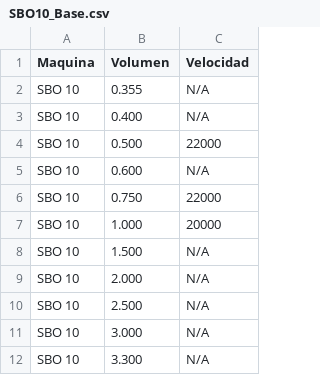
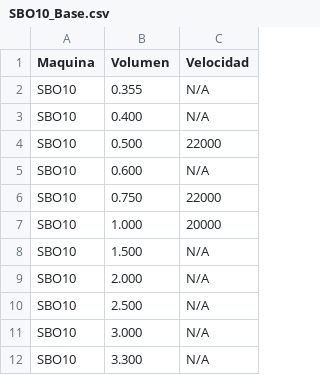
Before and after one commit to HKlee057/Datos_Sopladoras, a CSV file: SBO10_Base.csv, drawn as a sheet; the diff names each change by its address in the sheet, - before the commit and + after, or states it on an @@ line.

```diff
--- a/SBO10_Base.csv
+++ b/SBO10_Base.csv
-A2:A12 (Maquina): SBO 10
+A2:A12 (Maquina): SBO10
```
Also changed, not shown: SBO04_Base.csv, SBO12_Base.csv, 2 other files.
